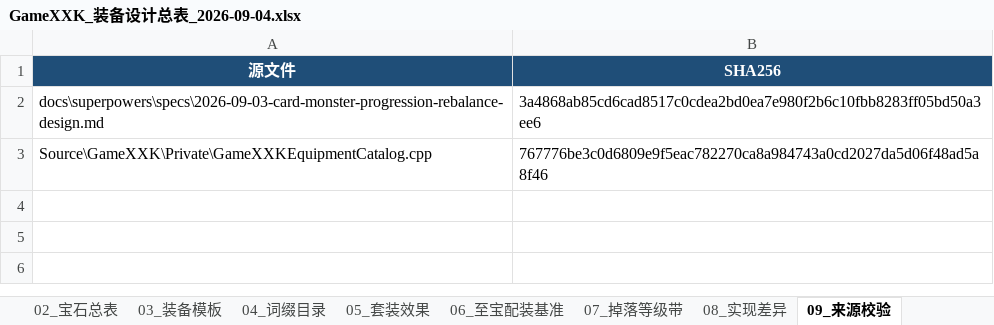
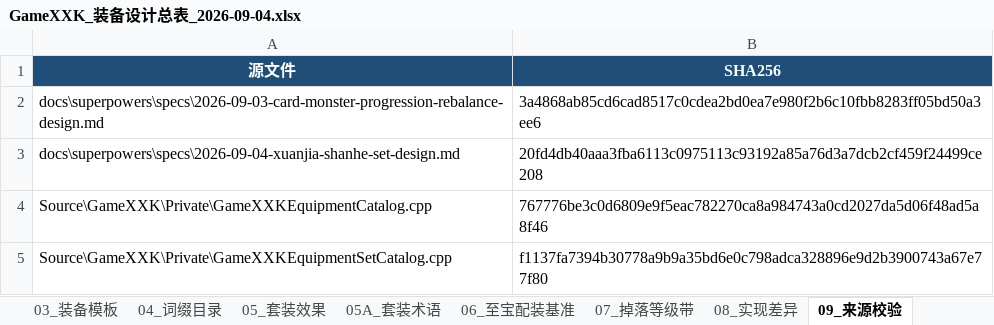
Before and after one commit to HOMO0523/GameXKX, an Excel workbook: docs/design/2026-09-04-project-design-tables/GameXXK_装备设计总表_2026-09-04.xlsx, sheet 09_来源校验, drawn as a sheet; values as stored, in another font and other column widths than the file's, no borders; the diff names each change by its address in the sheet, - before the commit and + after, or states it on an @@ line.

Commit message:
docs: export approved Xuanjia and Shanhe sets

```diff
--- a/docs/design/2026-09-04-project-design-tables/GameXXK_装备设计总表_2026-09-04.xlsx (sheet 09_来源校验)
+++ b/docs/design/2026-09-04-project-design-tables/GameXXK_装备设计总表_2026-09-04.xlsx (sheet 09_来源校验)
+sheet tab: 05A_套装术语
+row 3: docs\superpowers\specs\2026-09-04-xuanjia-shanhe-set-design.md | 20fd4db40aaa3fba6113c0975113c93192a85a76d3a7dcb2cf459f24499ce208
+row 5: Source\GameXXK\Private\GameXXKEquipmentSetCatalog.cpp | f1137fa7394b30778a9b9a35bd6e0c798adca328896e9d2b3900743a67e77f80
```
Also changed, not shown: sheet 05_套装效果, sheet 08_实现差异, sheet 00_说明, 4 other files.
